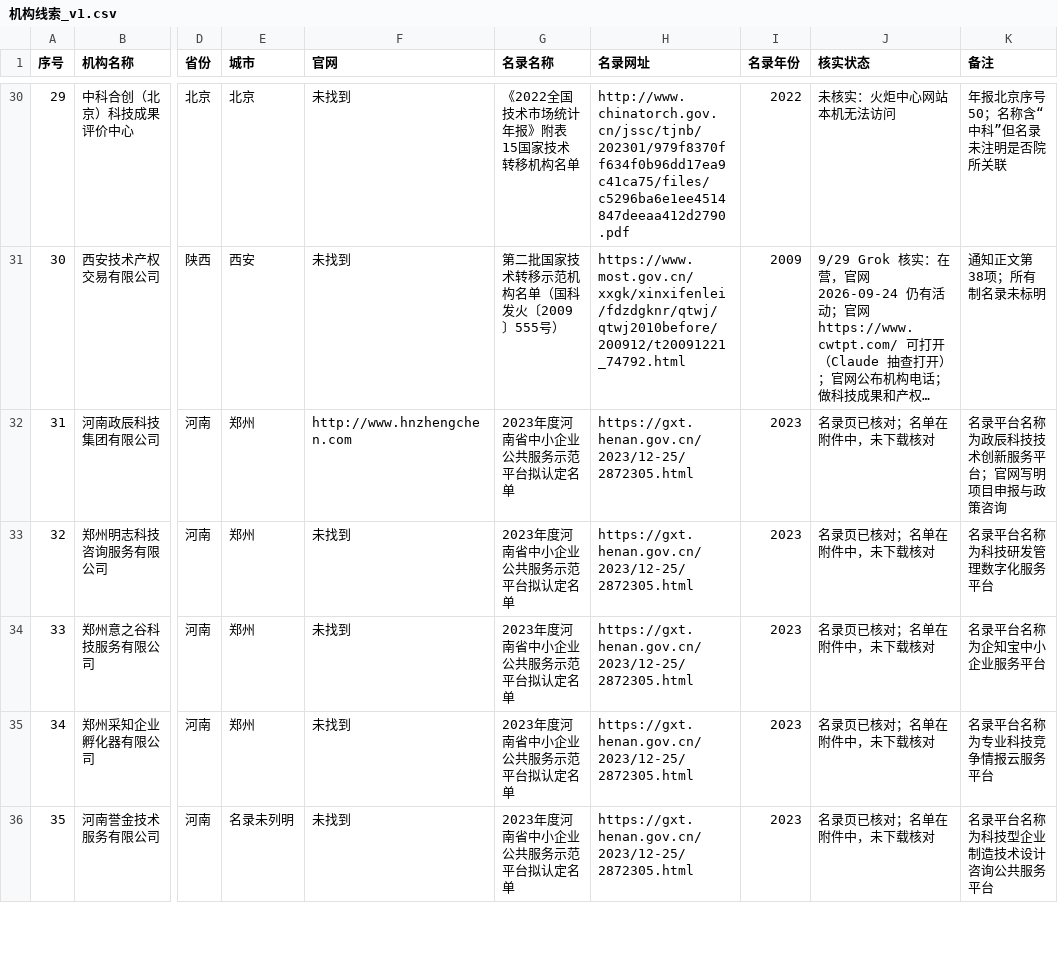
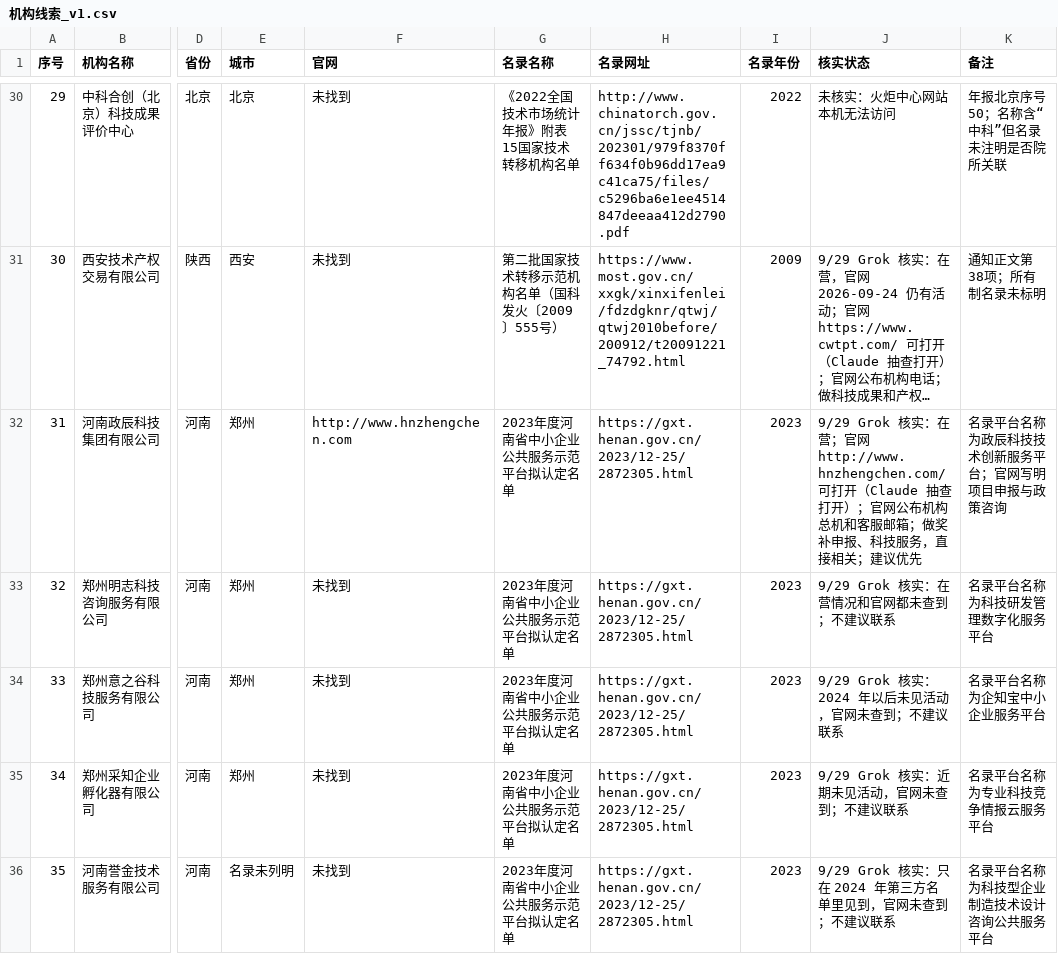
Before and after one commit to wanglei581/youju, a CSV file: docs/商业/机构线索_v1.csv, drawn as a sheet; only a part is shown, gaps mark what is left out; long unchanged cells end in …; the diff covers the shown part only; the diff names each change by its address in the sheet, - before the commit and + after, or states it on an @@ line.

```diff
--- a/docs/商业/机构线索_v1.csv
+++ b/docs/商业/机构线索_v1.csv
-J32 (核实状态): 名录页已核对；名单在附件中，未下载核对
+J32 (核实状态): 9/29 Grok 核实：在营；官网 http://www.hnzhengchen.com/ 可打开（Claude 抽查打开）；官网公布机构总机和客服邮箱；做奖补申报、科技服务，直接相关；建议优先
-J33 (核实状态): 名录页已核对；名单在附件中，未下载核对
+J33 (核实状态): 9/29 Grok 核实：在营情况和官网都未查到；不建议联系
-J34 (核实状态): 名录页已核对；名单在附件中，未下载核对
+J34 (核实状态): 9/29 Grok 核实：2024 年以后未见活动，官网未查到；不建议联系
-J35 (核实状态): 名录页已核对；名单在附件中，未下载核对
+J35 (核实状态): 9/29 Grok 核实：近期未见活动，官网未查到；不建议联系
-J36 (核实状态): 名录页已核对；名单在附件中，未下载核对
+J36 (核实状态): 9/29 Grok 核实：只在 2024 年第三方名单里见到，官网未查到；不建议联系
```
Also changed, not shown: 13 edited cells elsewhere in this file, 1 other file.
